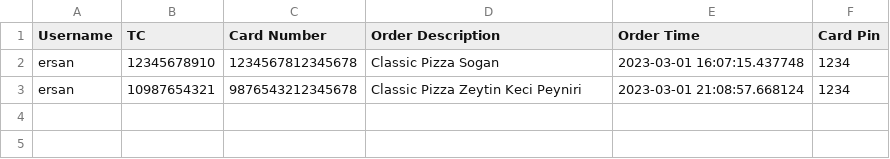
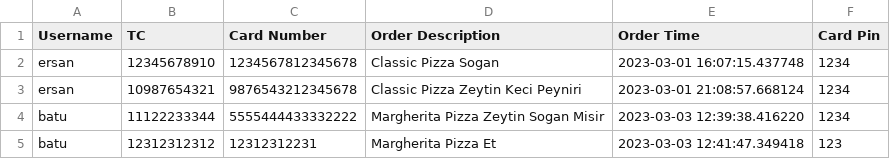
Before and after one commit to ErsanGmc/PizzaOrderSystem, a CSV file: Orders_Database.csv, drawn as a sheet.

```diff
--- a/Orders_Database.csv
+++ b/Orders_Database.csv
@@ -3 +3,3 @@ ersan,12345678910,1234567812345678,Classic Pizza Sogan,2023-03-01 16:07:15.43774
 ersan,10987654321,9876543212345678,Classic Pizza Zeytin Keci Peyniri,2023-03-01 21:08:57.668124,1234
+batu,11122233344,5555444433332222,Margherita Pizza Zeytin Sogan Misir,2023-03-03 12:39:38.416220,1234
+batu,12312312312,12312312231,Margherita Pizza Et,2023-03-03 12:41:47.349418,123
```
Also changed, not shown: 1 other file.
